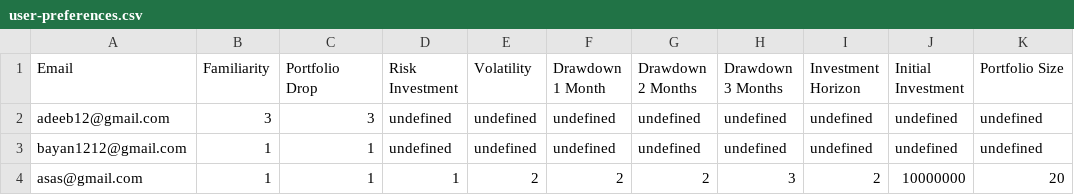
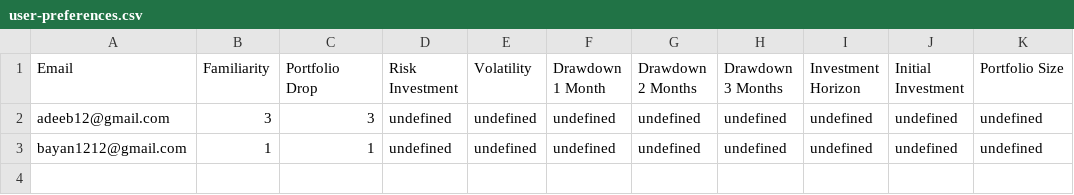
Before and after one commit to ffstylez/Portfolio-Managment-Recommendation-System, a CSV file: backend/user-preferences.csv, drawn as a sheet.

```diff
--- a/backend/user-preferences.csv
+++ b/backend/user-preferences.csv
@@ -3,2 +3 @@ adeeb12@gmail.com,3,3,undefined,undefined,undefined,undefined,undefined,undefine
 bayan1212@gmail.com,1,1,undefined,undefined,undefined,undefined,undefined,undefined,undefined,undefined
-asas@gmail.com,1,1,1,2,2,2,3,2,10000000,20
```
Also changed, not shown: 9 other files.
